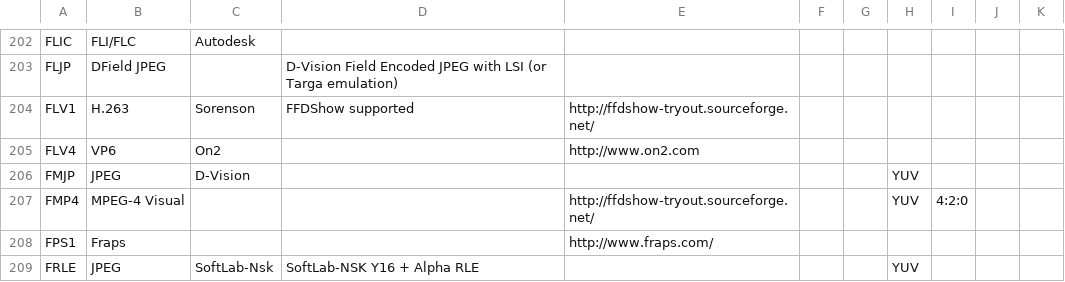
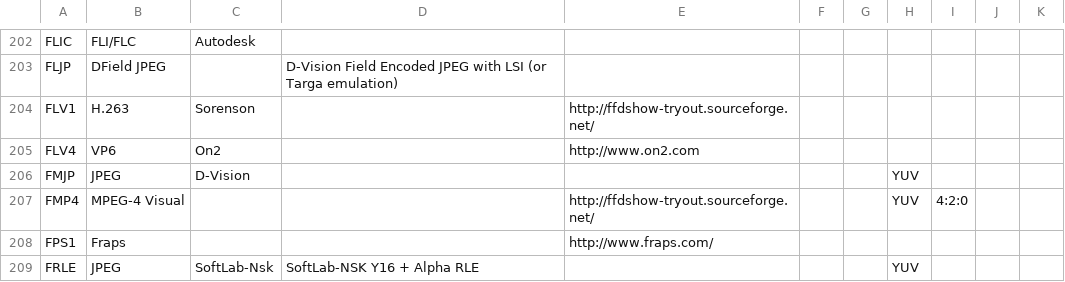
Before and after one commit to mediatest/mediatestLib, a CSV file: Source/Ressource/Text/DataBase/CodecID_Video_Riff.csv, drawn as a sheet; only a part is shown, gaps mark what is left out.

```diff
--- a/Source/Ressource/Text/DataBase/CodecID_Video_Riff.csv
+++ b/Source/Ressource/Text/DataBase/CodecID_Video_Riff.csv
@@ -203,3 +203,3 @@ FLIC;FLI/FLC;Autodesk;;;;;;
 FLJP;DField JPEG;;D-Vision Field Encoded JPEG with LSI (or Targa emulation);;;;;
-FLV1;H.263;Sorenson;FFDShow supported;http://ffdshow-tryout.sourceforge.net/;;;;
+FLV1;H.263;Sorenson;;http://ffdshow-tryout.sourceforge.net/;;;;
 FLV4;VP6;On2;;http://www.on2.com;;;;
```
Also changed, not shown: Source/Ressource/Text/DataBase/Codec.csv, 3 other files.
